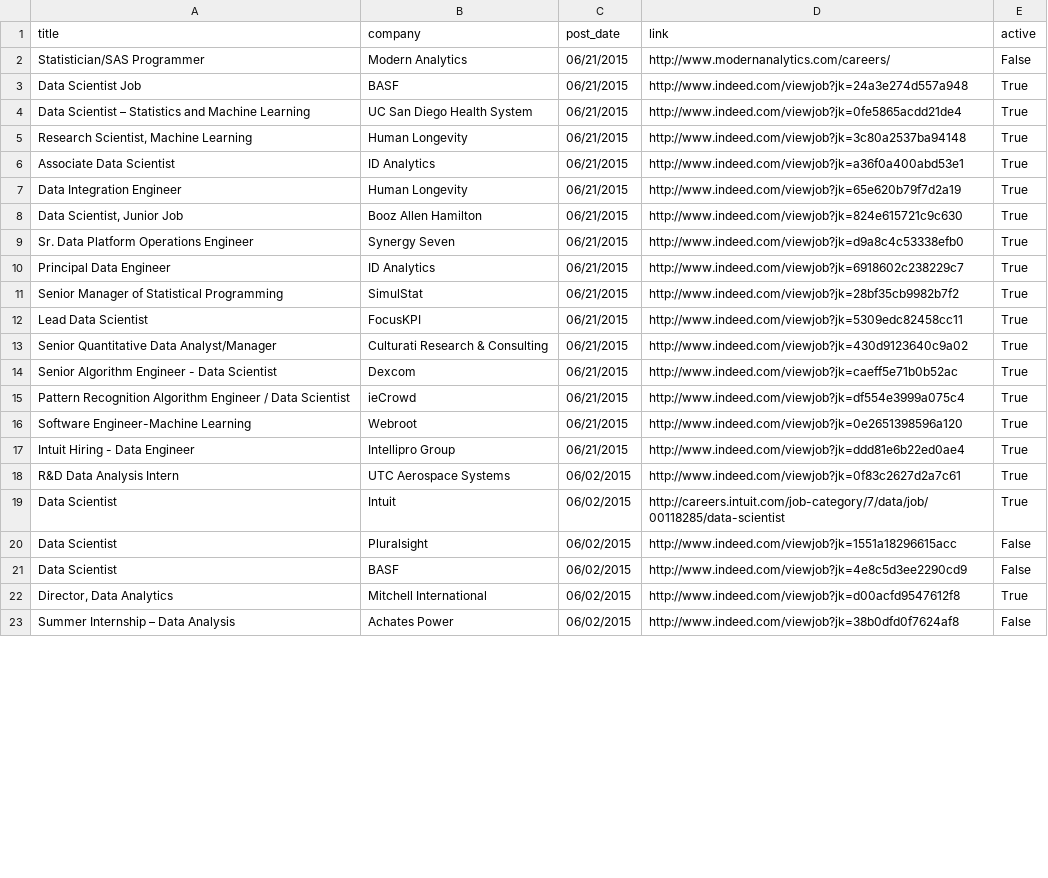
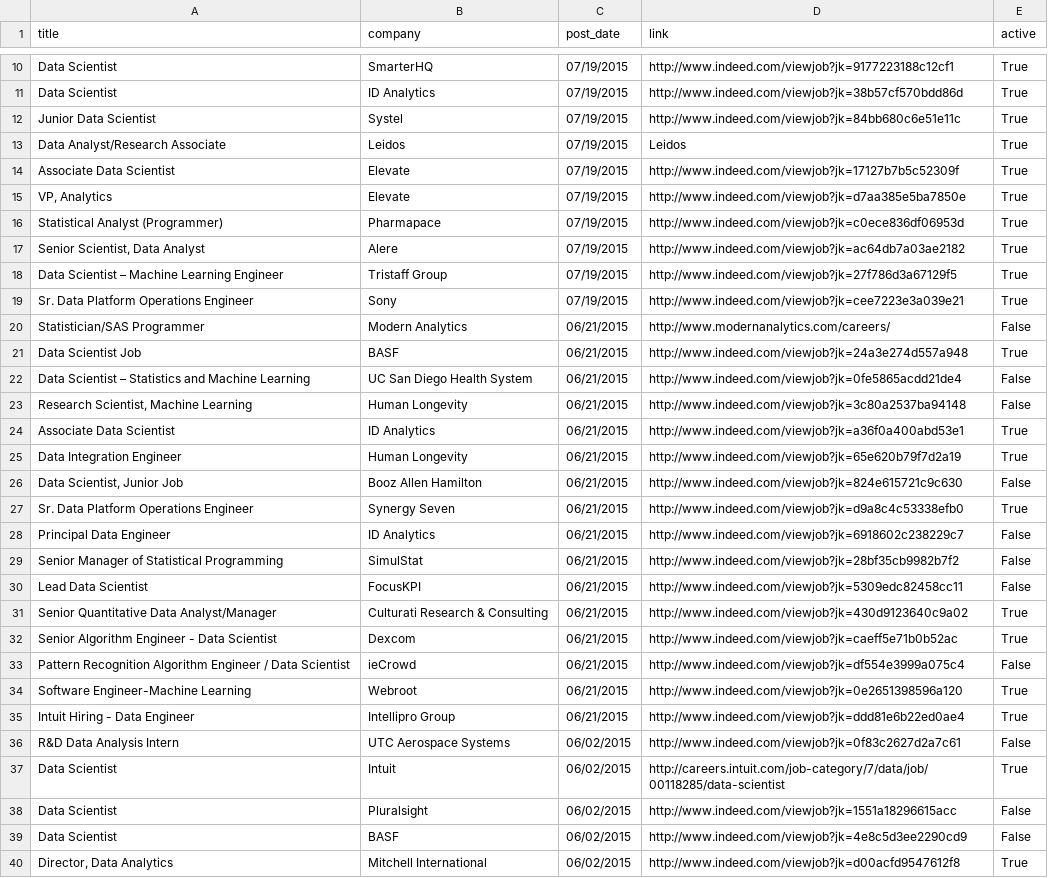
Before and after one commit to sdanalytics/sdanalytics.github.io, a CSV file: _data/jobs.csv, drawn as a sheet; only a part is shown, gaps mark what is left out; the shorter side is filled out with more unchanged rows; the diff covers the shown part only.

```diff
--- a/_data/jobs.csv
+++ b/_data/jobs.csv
@@ -2,18 +10,28 @@ title,company,post_date,link,active
+Data Scientist,SmarterHQ,07/19/2015,http://www.indeed.com/viewjob?jk=9177223188c12cf1,True
+Data Scientist,ID Analytics,07/19/2015,http://www.indeed.com/viewjob?jk=38b57cf570bdd86d,True
+Junior Data Scientist,Systel,07/19/2015,http://www.indeed.com/viewjob?jk=84bb680c6e51e11c,True
+Data Analyst/Research Associate,Leidos,07/19/2015,Leidos,True
+Associate Data Scientist,Elevate,07/19/2015,http://www.indeed.com/viewjob?jk=17127b7b5c52309f,True
+"VP, Analytics",Elevate,07/19/2015,http://www.indeed.com/viewjob?jk=d7aa385e5ba7850e,True
+Statistical Analyst (Programmer),Pharmapace,07/19/2015,http://www.indeed.com/viewjob?jk=c0ece836df06953d,True
+"Senior Scientist, Data Analyst",Alere,07/19/2015,http://www.indeed.com/viewjob?jk=ac64db7a03ae2182,True
+Data Scientist – Machine Learning Engineer,Tristaff Group,07/19/2015,http://www.indeed.com/viewjob?jk=27f786d3a67129f5,True
+Sr. Data Platform Operations Engineer,Sony,07/19/2015,http://www.indeed.com/viewjob?jk=cee7223e3a039e21,True
 Statistician/SAS Programmer,Modern Analytics,06/21/2015,http://www.modernanalytics.com/careers/,False
 Data Scientist Job,BASF,06/21/2015,http://www.indeed.com/viewjob?jk=24a3e274d557a948,True
-Data Scientist – Statistics and Machine Learning,UC San Diego Health System,06/21/2015,http://www.indeed.com/viewjob?jk=0fe5865acdd21de4,True
-"Research Scientist, Machine Learning",Human Longevity,06/21/2015,http://www.indeed.com/viewjob?jk=3c80a2537ba94148,True
+Data Scientist – Statistics and Machine Learning,UC San Diego Health System,06/21/2015,http://www.indeed.com/viewjob?jk=0fe5865acdd21de4,False
+"Research Scientist, Machine Learning",Human Longevity,06/21/2015,http://www.indeed.com/viewjob?jk=3c80a2537ba94148,False
 Associate Data Scientist,ID Analytics,06/21/2015,http://www.indeed.com/viewjob?jk=a36f0a400abd53e1,True
 Data Integration Engineer,Human Longevity,06/21/2015,http://www.indeed.com/viewjob?jk=65e620b79f7d2a19,True
-"Data Scientist, Junior Job",Booz Allen Hamilton,06/21/2015,http://www.indeed.com/viewjob?jk=824e615721c9c630,True
+"Data Scientist, Junior Job",Booz Allen Hamilton,06/21/2015,http://www.indeed.com/viewjob?jk=824e615721c9c630,False
 Sr. Data Platform Operations Engineer,Synergy Seven,06/21/2015,http://www.indeed.com/viewjob?jk=d9a8c4c53338efb0,True
-Principal Data Engineer,ID Analytics,06/21/2015,http://www.indeed.com/viewjob?jk=6918602c238229c7,True
-Senior Manager of Statistical Programming,SimulStat,06/21/2015,http://www.indeed.com/viewjob?jk=28bf35cb9982b7f2,True
-Lead Data Scientist,FocusKPI,06/21/2015,http://www.indeed.com/viewjob?jk=5309edc82458cc11,True
+Principal Data Engineer,ID Analytics,06/21/2015,http://www.indeed.com/viewjob?jk=6918602c238229c7,False
+Senior Manager of Statistical Programming,SimulStat,06/21/2015,http://www.indeed.com/viewjob?jk=28bf35cb9982b7f2,False
+Lead Data Scientist,FocusKPI,06/21/2015,http://www.indeed.com/viewjob?jk=5309edc82458cc11,False
 Senior Quantitative Data Analyst/Manager,Culturati Research & Consulting,06/21/2015,http://www.indeed.com/viewjob?jk=430d9123640c9a02,True
 Senior Algorithm Engineer - Data Scientist,Dexcom,06/21/2015,http://www.indeed.com/viewjob?jk=caeff5e71b0b52ac,True
-Pattern Recognition Algorithm Engineer / Data Scientist,ieCrowd,06/21/2015,http://www.indeed.com/viewjob?jk=df554e3999a075c4,True
+Pattern Recognition Algorithm Engineer / Data Scientist,ieCrowd,06/21/2015,http://www.indeed.com/viewjob?jk=df554e3999a075c4,False
 Software Engineer-Machine Learning,Webroot,06/21/2015,http://www.indeed.com/viewjob?jk=0e2651398596a120,True
 Intuit Hiring - Data Engineer,Intellipro Group,06/21/2015,http://www.indeed.com/viewjob?jk=ddd81e6b22ed0ae4,True
-R&D Data Analysis Intern,UTC Aerospace Systems,06/02/2015,http://www.indeed.com/viewjob?jk=0f83c2627d2a7c61,True
+R&D Data Analysis Intern,UTC Aerospace Systems,06/02/2015,http://www.indeed.com/viewjob?jk=0f83c2627d2a7c61,False
 Data Scientist,Intuit,06/02/2015,http://careers.intuit.com/job-category/7/data/job/00118285/data-scientist,True
```
Also changed, not shown: 8 added rows and 9 edited cells elsewhere in this file, _data/active_jobs.csv.
